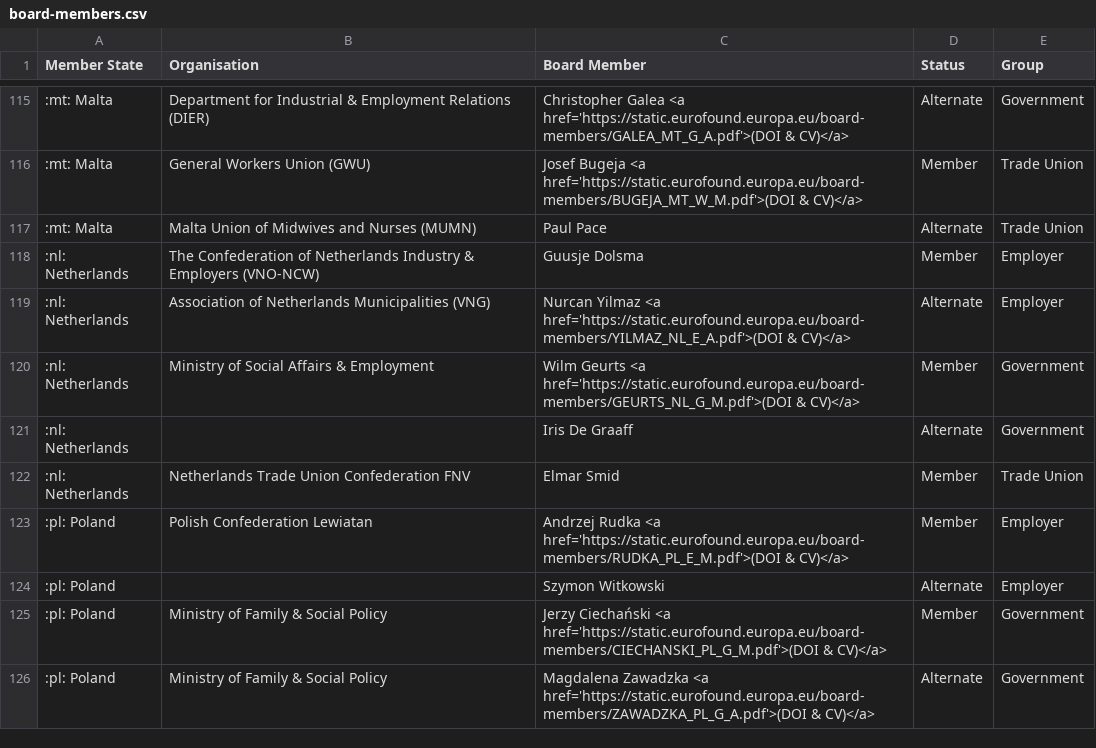
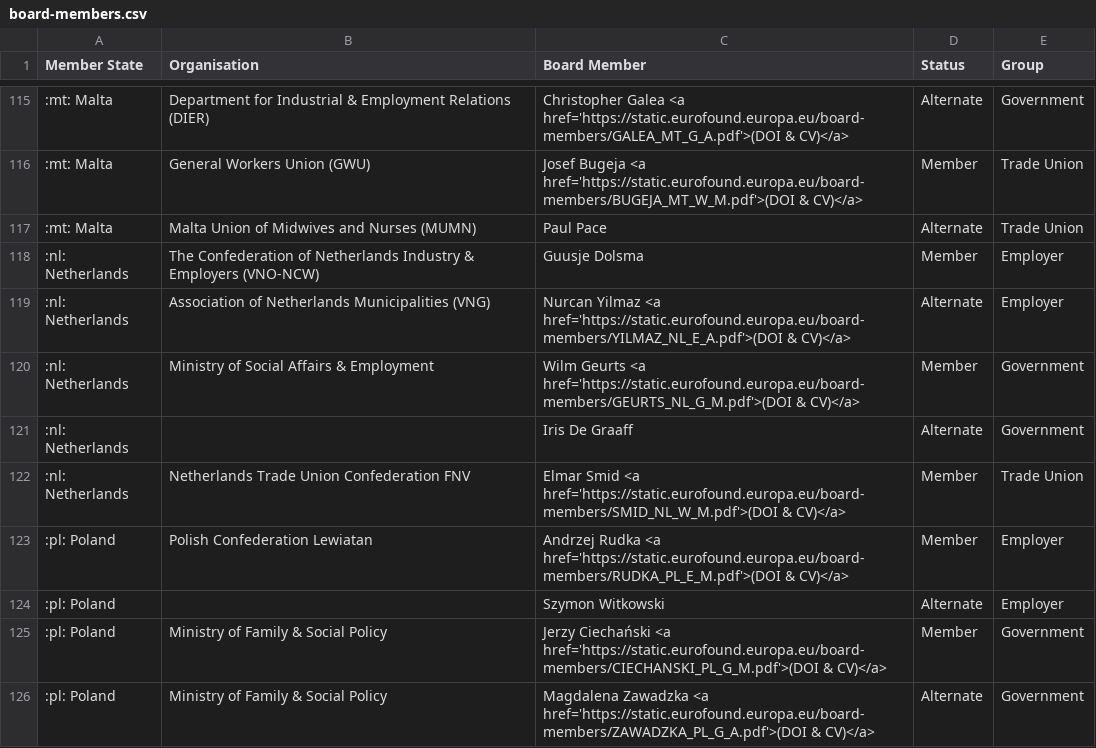
Before and after one commit to eurofound/covid-19-db, a CSV file: board-members/board-members.csv, drawn as a sheet; only a part is shown, gaps mark what is left out.

Commit message:
Updating board members

```diff
--- a/board-members/board-members.csv
+++ b/board-members/board-members.csv
@@ -121,3 +121,3 @@
 :nl: Netherlands,,Iris De Graaff,Alternate,Government
-:nl: Netherlands,Netherlands Trade Union Confederation FNV,Elmar Smid,Member,Trade Union
+:nl: Netherlands,Netherlands Trade Union Confederation FNV,Elmar Smid <a href='https://static.eurofound.europa.eu/board-members/SMID_NL_W_M.pdf'>(DOI & CV)</a>,Member,Trade Union
 :pl: Poland,Polish Confederation Lewiatan,Andrzej Rudka <a href='https://static.eurofound.europa.eu/board-members/RUDKA_PL_E_M.pdf'>(DOI & CV)</a>,Member,Employer
```
Also changed, not shown: 1 other file.
